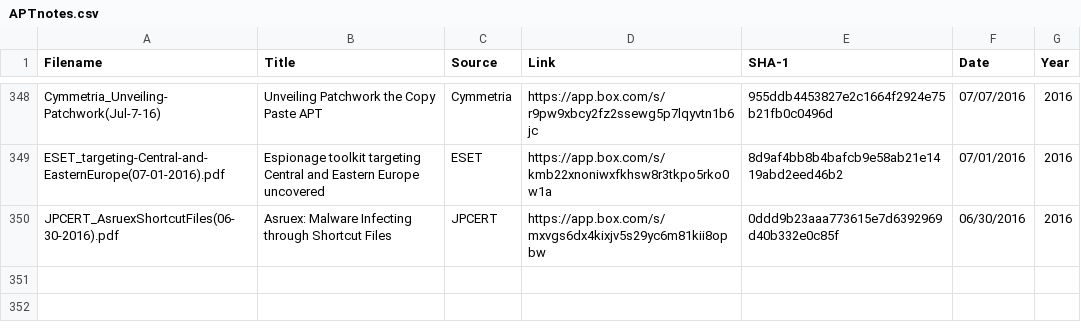
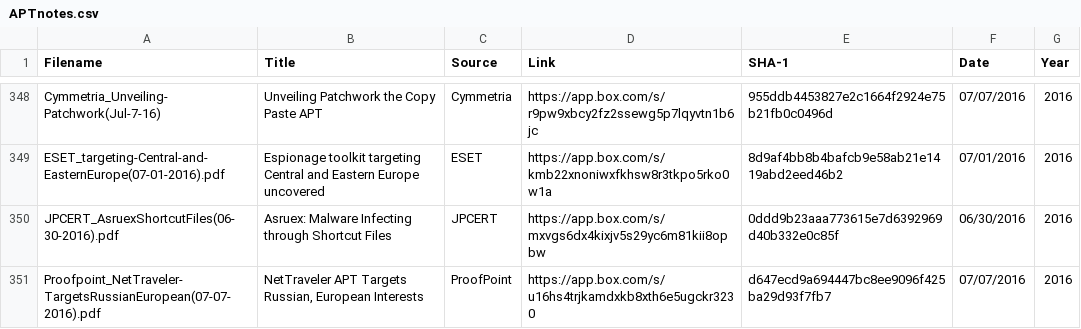
Before and after one commit to aptnotes/data, a CSV file: APTnotes.csv, drawn as a sheet; only a part is shown, gaps mark what is left out; the diff names each change by its address in the sheet, - before the commit and + after, or states it on an @@ line.

Commit message:
Add Proofpoint's report on NetTraveler
Fixes #32

```diff
--- a/APTnotes.csv
+++ b/APTnotes.csv
+row 351: Proofpoint_NetTraveler-TargetsRussianEuropean(07-07-2016).pdf | NetTraveler APT Targets Russian, European Interests | ProofPoint | https://app.box.com/s/u16hs4trjkamdxkb8xth6e5ugckr3230 | d647ecd9a694447bc8ee9096f425ba29d93f7fb7 | 07/07/2016 | 2016
```
Also changed, not shown: 1 other file.
